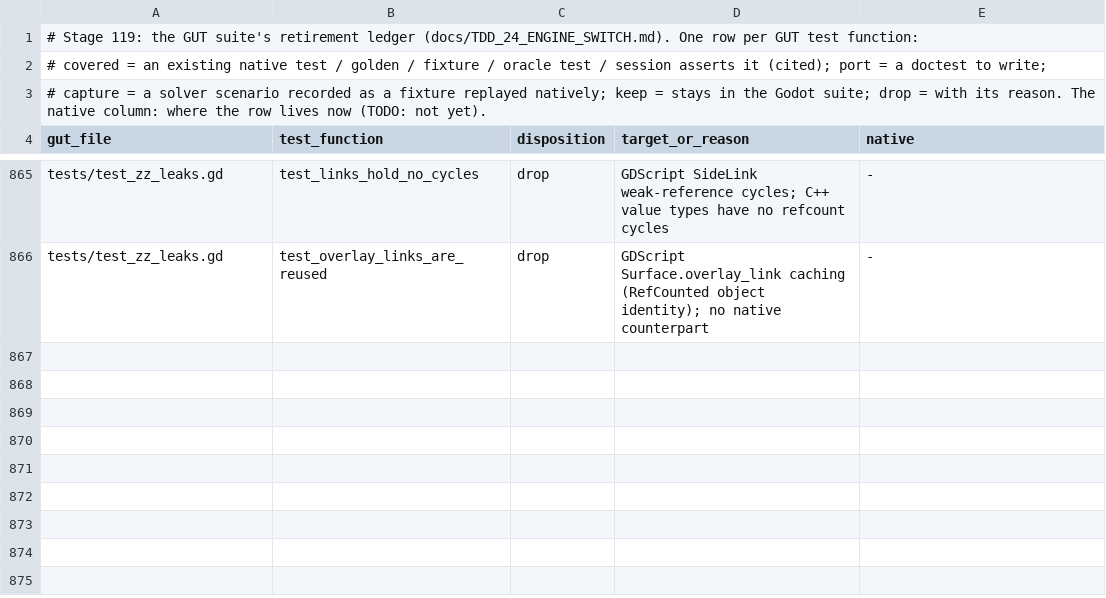
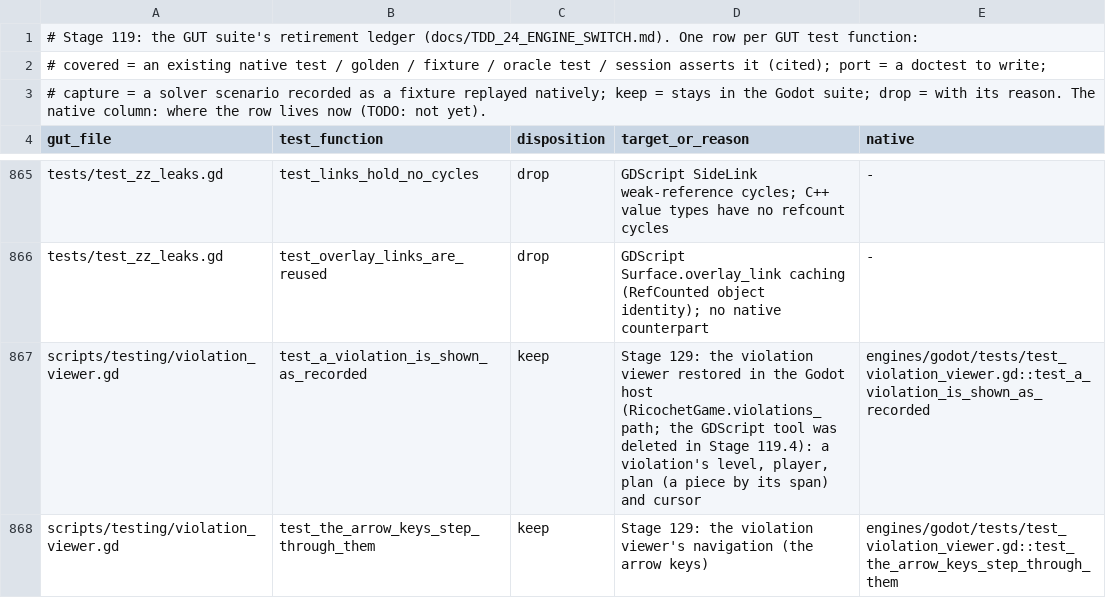
Before and after one commit to AlonKellner/ricochet-game-v2, a TSV file: docs/research/gut_ledger.tsv, drawn as a sheet; only a part is shown, gaps mark what is left out; the diff names each change by its address in the sheet, - before the commit and + after, or states it on an @@ line.

```diff
--- a/docs/research/gut_ledger.tsv
+++ b/docs/research/gut_ledger.tsv
+row 867: scripts/testing/violation_viewer.gd | test_a_violation_is_shown_as_recorded | keep | Stage 129: the violation viewer restored in the Godot host (RicochetGame.violations_path; the GDScript tool was deleted in Stage 119.4): a violation's level, player, plan (a piece by its span) and cursor | engines/godot/tests/test_violation_viewer.gd::test_a_violation_is_shown_as_recorded
+row 868: scripts/testing/violation_viewer.gd | test_the_arrow_keys_step_through_them | keep | Stage 129: the violation viewer's navigation (the arrow keys) | engines/godot/tests/test_violation_viewer.gd::test_the_arrow_keys_step_through_them
```
Also changed, not shown: 38 other files.
